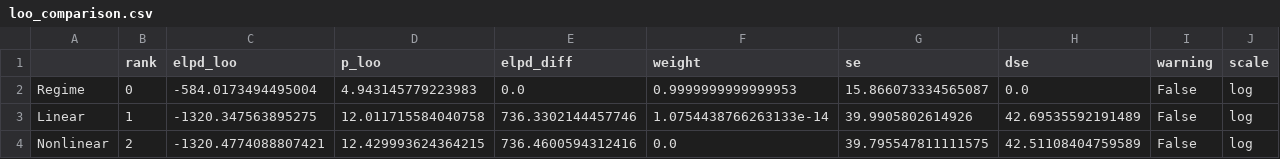
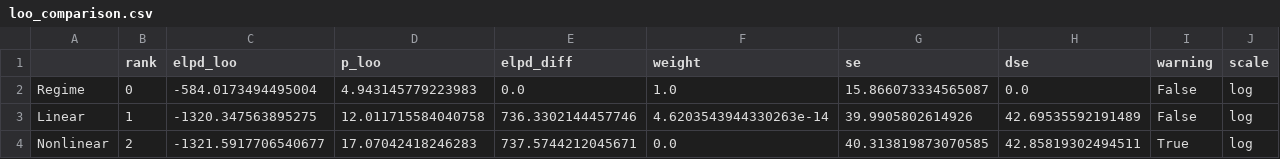
Before and after one commit to pymc-labs/congrats_you_have_a_dag, a CSV file: figures/loo_comparison.csv, drawn as a sheet.

```diff
--- a/figures/loo_comparison.csv
+++ b/figures/loo_comparison.csv
@@ -1,4 +1,4 @@
 ,rank,elpd_loo,p_loo,elpd_diff,weight,se,dse,warning,scale
-Regime,0,-584.0173494495004,4.943145779223983,0.0,0.9999999999999953,15.866073334565087,0.0,False,log
-Linear,1,-1320.347563895275,12.011715584040758,736.3302144457746,1.0754438766263133e-14,39.9905802614926,42.69535592191489,False,log
-Nonlinear,2,-1320.4774088807421,12.429993624364215,736.4600594312416,0.0,39.795547811111575,42.51108404759589,False,log
+Regime,0,-584.0173494495004,4.943145779223983,0.0,1.0,15.866073334565087,0.0,False,log
+Linear,1,-1320.347563895275,12.011715584040758,736.3302144457746,4.6203543944330263e-14,39.9905802614926,42.69535592191489,False,log
+Nonlinear,2,-1321.5917706540677,17.07042418246283,737.5744212045671,0.0,40.313819873070585,42.85819302494511,True,log
```
Also changed, not shown: 6 other files.
